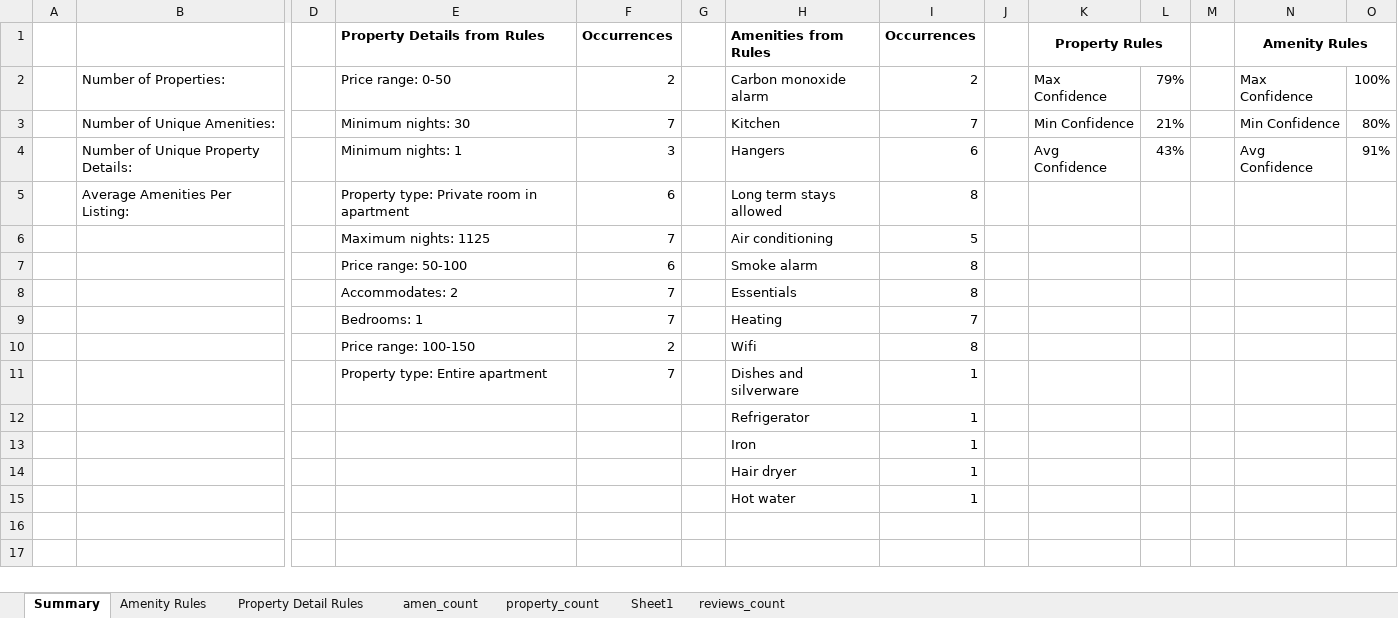
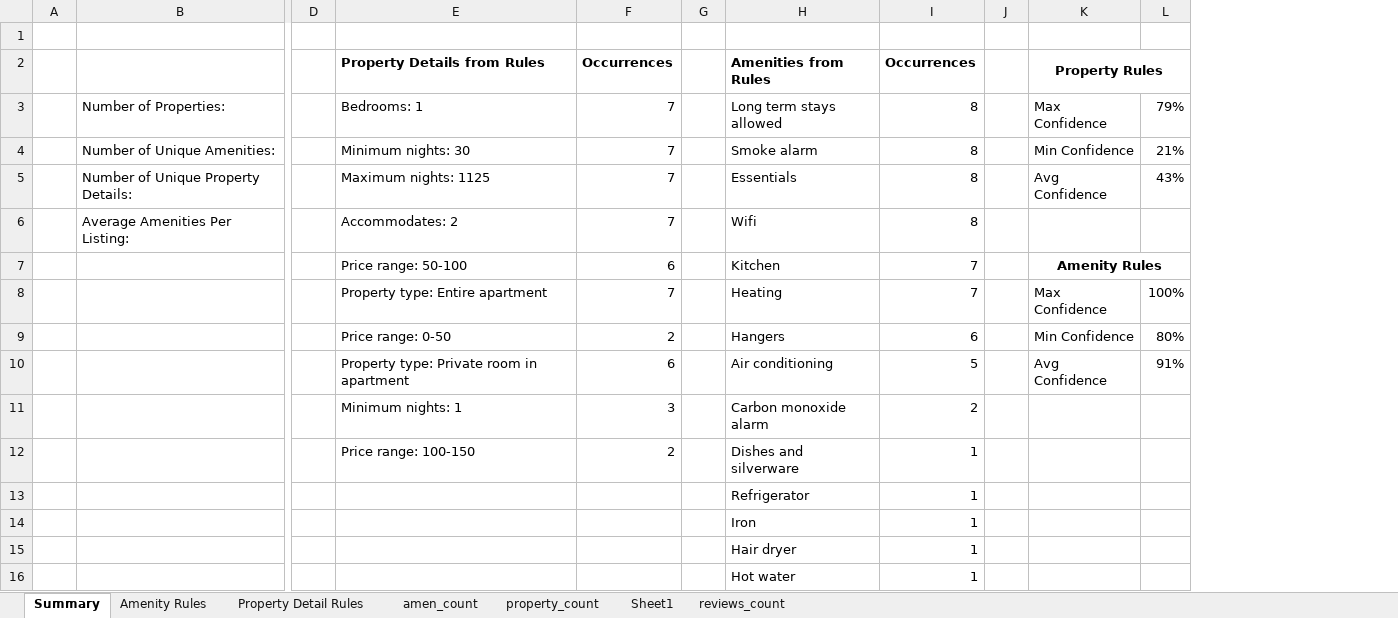
Before and after one commit to paceface/airbnb_mba, an Excel workbook: airbnb_data_summary.xlsx, sheet Summary, drawn as a sheet; only a part is shown, gaps mark what is left out; values as stored, in another font and other column widths than the file's, no borders; removed rows and columns are numbered as before the commit, all else as after; rows hold the shown columns only; the diff names each change by its address in the sheet, - before the commit and + after, or states it on an @@ line.

```diff
--- a/airbnb_data_summary.xlsx (sheet Summary)
+++ b/airbnb_data_summary.xlsx (sheet Summary)
-column M, empty
-column N (Amenity Rules), rows 2-4: Max Confidence | Min Confidence | Avg Confidence
-column O, rows 2-4: 100% | 80% | 91%
+row 1: (empty)
-E3 (Property Details from Rules): Price range: 0-50
+E3 (Property Details from Rules): Bedrooms: 1
-F3 (Occurrences): 2
+F3 (Occurrences): 7
-H3 (Amenities from Rules): Carbon monoxide alarm
+H3 (Amenities from Rules): Long term stays allowed
-I3 (Occurrences): 2
+I3 (Occurrences): 8
-H4 (Amenities from Rules): Kitchen
+H4 (Amenities from Rules): Smoke alarm
-I4 (Occurrences): 7
+I4 (Occurrences): 8
-E5 (Property Details from Rules): Minimum nights: 1
+E5 (Property Details from Rules): Maximum nights: 1125
-F5 (Occurrences): 3
+F5 (Occurrences): 7
-H5 (Amenities from Rules): Hangers
+H5 (Amenities from Rules): Essentials
-I5 (Occurrences): 6
+I5 (Occurrences): 8
-E6 (Property Details from Rules): Property type: Private room in apartment
+E6 (Property Details from Rules): Accommodates: 2
-F6 (Occurrences): 6
+F6 (Occurrences): 7
-H6 (Amenities from Rules): Long term stays allowed
+H6 (Amenities from Rules): Wifi
-row 6:  |  |  | Maximum nights: 1125 | 7 |  | Air conditioning | 5
-row 7:  |  |  | Price range: 50-100 | 6 |  | Smoke alarm | 8
-row 8:  |  |  | Accommodates: 2 | 7 |  | Essentials | 8
+row 7:  |  |  | Price range: 50-100 | 6 |  | Kitchen | 7 |  | Amenity Rules
-E8 (Property Details from Rules): Bedrooms: 1
+E8 (Property Details from Rules): Property type: Entire apartment
-K8 (Property Rules): (empty)
+K8 (Property Rules): Max Confidence
-L8: (empty)
+L8: 100%
-row 10:  |  |  | Price range: 100-150 | 2 |  | Wifi | 8
+row 9:  |  |  | Price range: 0-50 | 2 |  | Hangers | 6 |  | Min Confidence | 80%
+row 10:  |  |  | Property type: Private room in apartment | 6 |  | Air conditioning | 5 |  | Avg Confidence | 91%
+row 11:  |  |  | Minimum nights: 1 | 3 |  | Carbon monoxide alarm | 2
-E12 (Property Details from Rules): Property type: Entire apartment
+E12 (Property Details from Rules): Price range: 100-150
-F12 (Occurrences): 7
+F12 (Occurrences): 2
```
Also changed, not shown: sheet Amenity Rules, sheet Property Detail Rules, formulas that keep their value.
